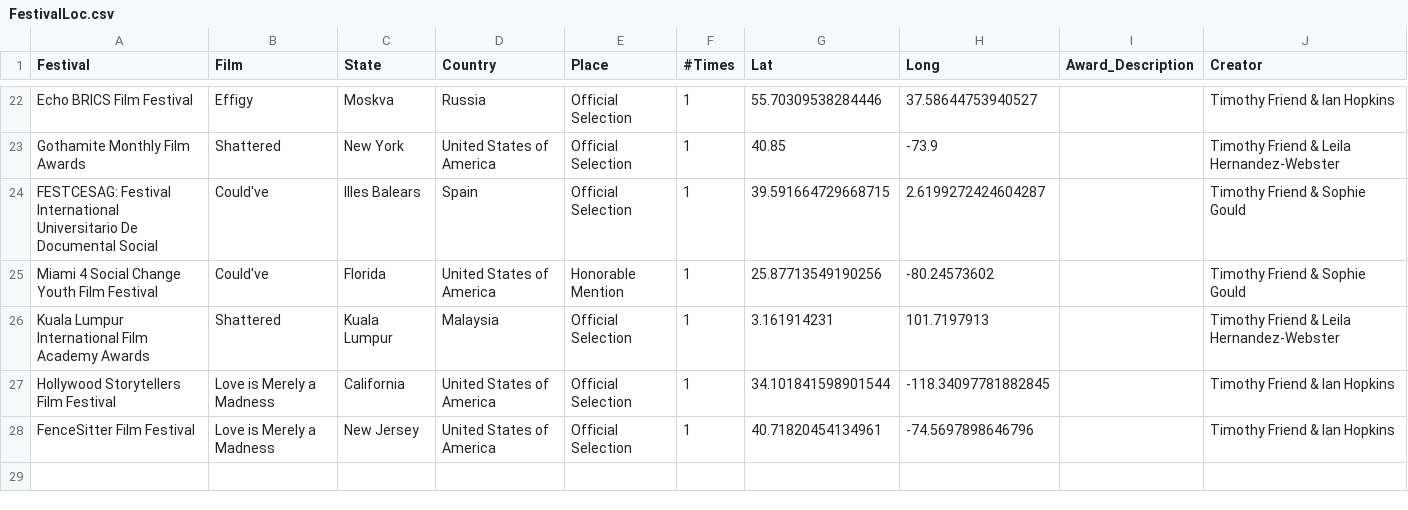
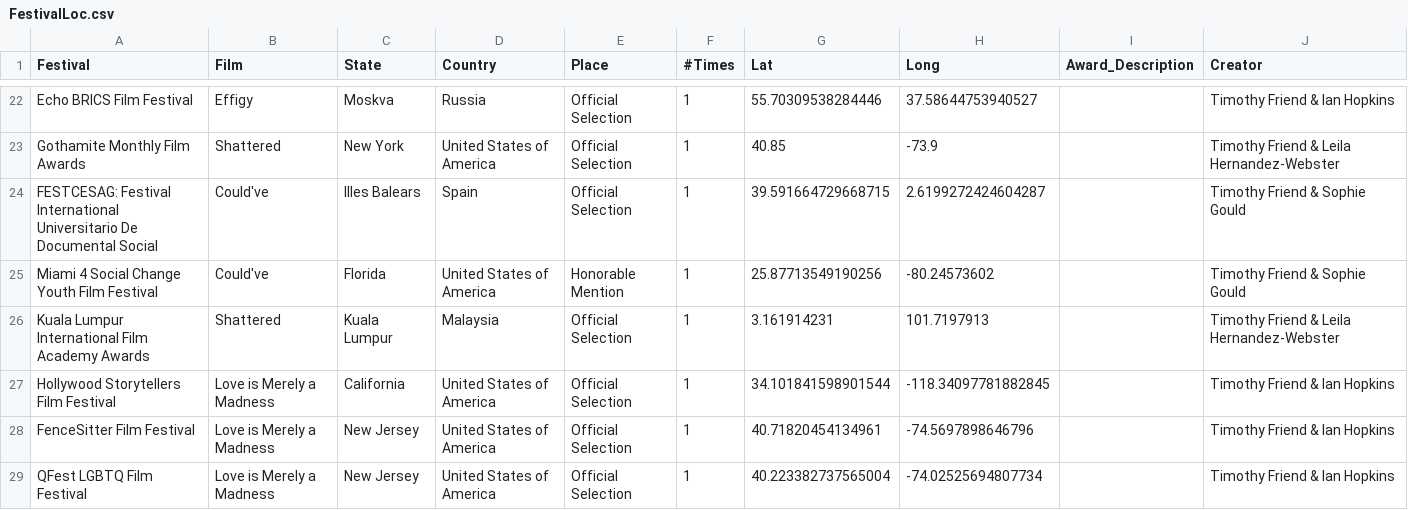
Before and after one commit to tfriend123/FestivalMap, a CSV file: Data/FestivalLoc.csv, drawn as a sheet; only a part is shown, gaps mark what is left out.

Commit message:
QFest Addition

```diff
--- a/Data/FestivalLoc.csv
+++ b/Data/FestivalLoc.csv
@@ -28 +28,2 @@ Hollywood Storytellers Film Festival,Love is Merely a Madness,California,United
 FenceSitter Film Festival,Love is Merely a Madness,New Jersey,United States of America,Official Selection,1,40.71820454134961,-74.5697898646796,,Timothy Friend & Ian Hopkins
+QFest LGBTQ Film Festival,Love is Merely a Madness,New Jersey,United States of America,Official Selection,1,40.223382737565004,-74.02525694807734,,Timothy Friend & Ian Hopkins
```
